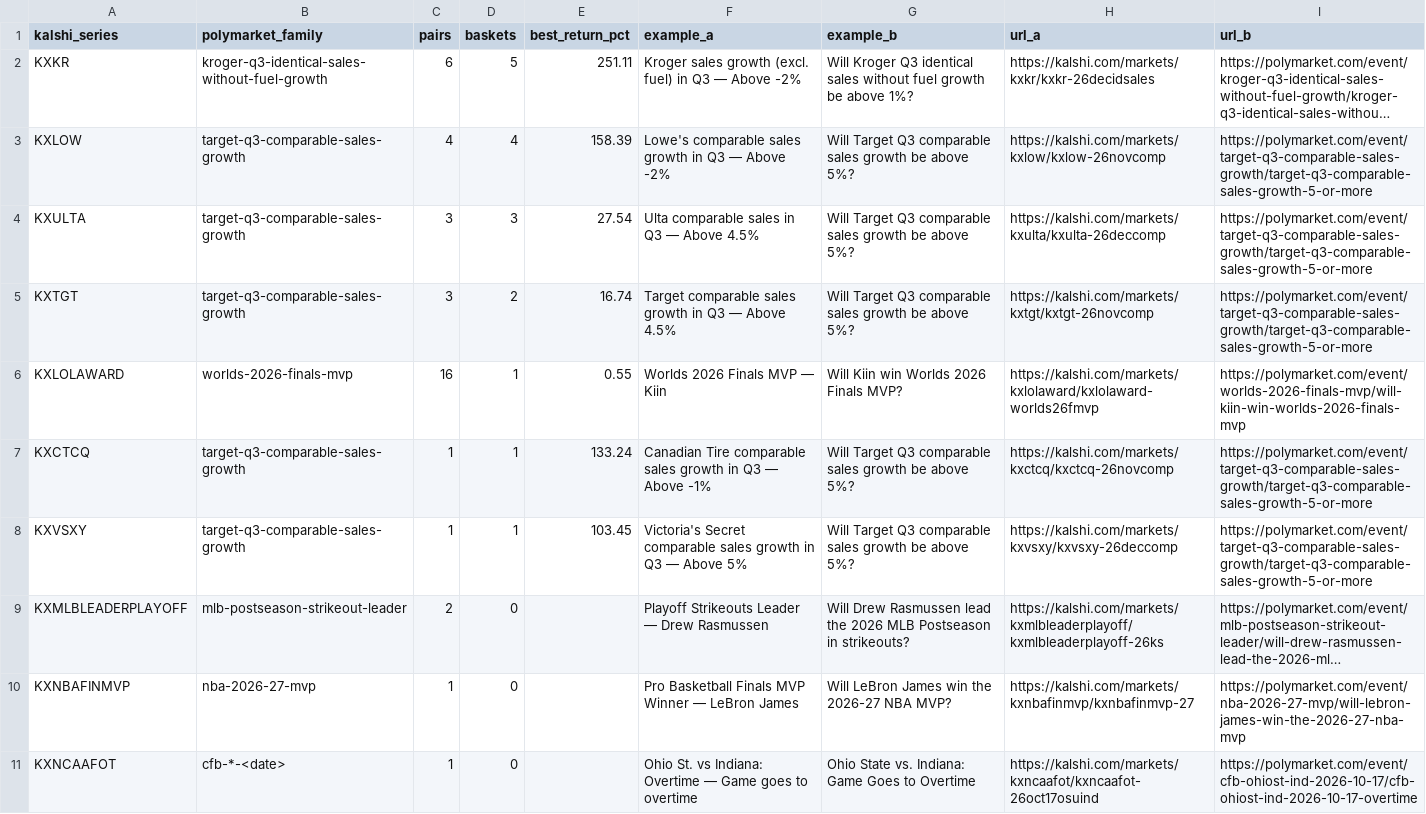
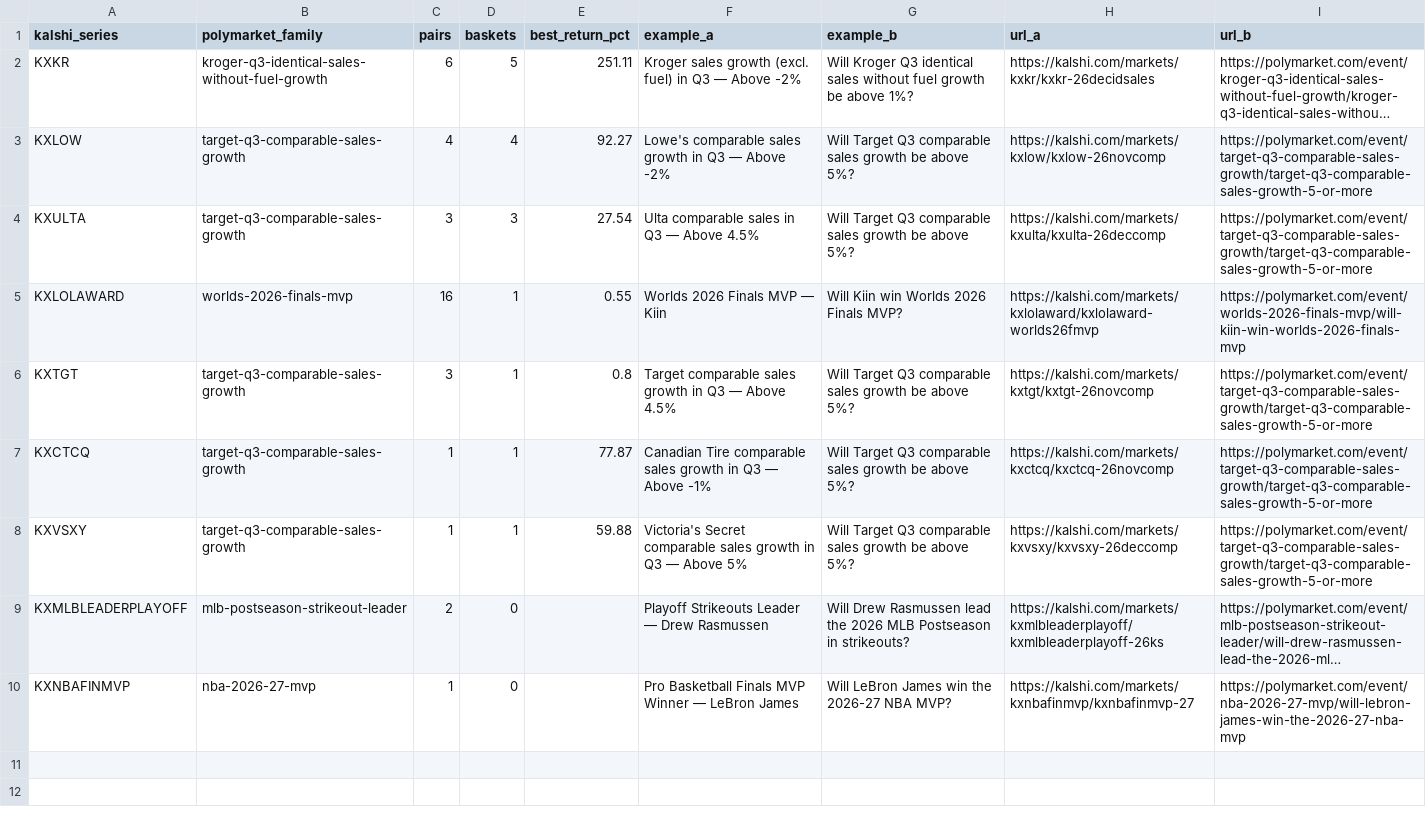
Before and after one commit to pjmerica/pred-arbitrage, a CSV file: data/processed/series_review.csv, drawn as a sheet; long unchanged cells end in …; removed rows and columns are numbered as before the commit, all else as after; the diff names each change by its address in the sheet, - before the commit and + after, or states it on an @@ line.

```diff
--- a/data/processed/series_review.csv
+++ b/data/processed/series_review.csv
-E3 (best_return_pct): 158.39
+E3 (best_return_pct): 92.27
-row 5: KXTGT | target-q3-comparable-sales-growth | 3 | 2 | 16.74 | Target comparable sales growth in Q3 — Above 4.5% | Will Target Q3 comparable sales growth be above 5%? | https://kalshi.com/markets/kxtgt/kxtgt-26novcomp | https://polymarket.com/event/target-q3-comparable-sales-growth/target-q3-comparable-sales-growth-5-or-more
+row 6: KXTGT | target-q3-comparable-sales-growth | 3 | 1 | 0.8 | Target comparable sales growth in Q3 — Above 4.5% | Will Target Q3 comparable sales growth be above 5%? | https://kalshi.com/markets/kxtgt/kxtgt-26novcomp | https://polymarket.com/event/target-q3-comparable-sales-growth/target-q3-comparable-sales-growth-5-or-more
-E7 (best_return_pct): 133.24
+E7 (best_return_pct): 77.87
-E8 (best_return_pct): 103.45
+E8 (best_return_pct): 59.88
-row 11: KXNCAAFOT | cfb-*-<date> | 1 | 0 |  | Ohio St. vs Indiana: Overtime — Game goes to overtime | Ohio State vs. Indiana: Game Goes to Overtime | https://kalshi.com/markets/kxncaafot/kxncaafot-26oct17osuind | https://polymarket.com/event/cfb-ohiost-ind-2026-10-17/cfb-ohiost-ind-2026-10-17-overtime
```
Also changed, not shown: data/raw/predictit_markets.csv, 2 other files.
